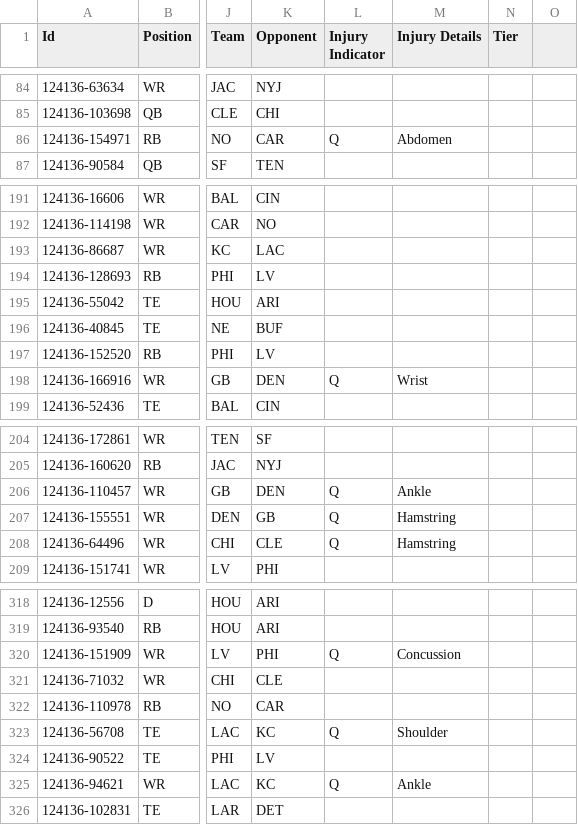
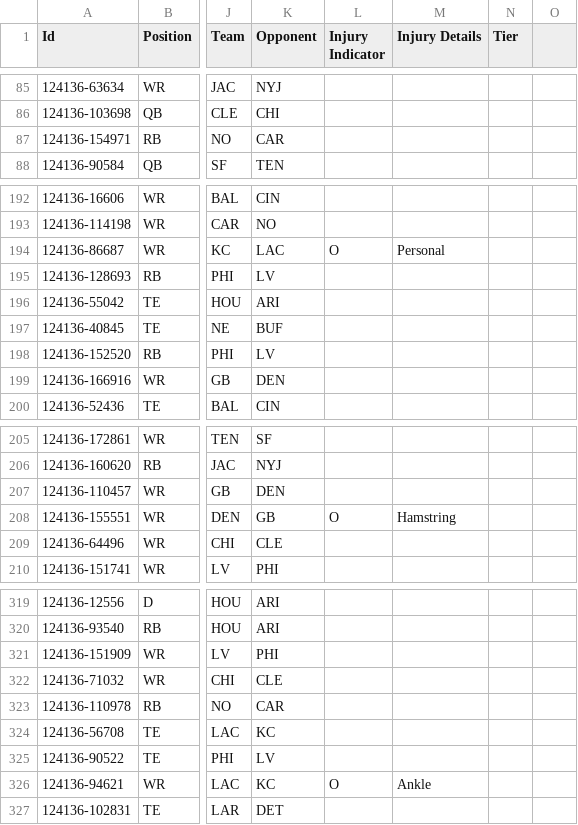
Before and after one commit to jvereen01/NFL_DFS_OPTIMZER, a CSV file: FanDuel-NFL-2025 EST-12 EST-14 EST-124136-players-list.csv, drawn as a sheet; only a part is shown, gaps mark what is left out; addresses are those after the commit; the diff covers the shown part only; the diff names each change by its address in the sheet, - before the commit and + after, or states it on an @@ line.

```diff
--- a/FanDuel-NFL-2025 EST-12 EST-14 EST-124136-players-list.csv
+++ b/FanDuel-NFL-2025 EST-12 EST-14 EST-124136-players-list.csv
-L87 (Injury Indicator): Q
+L87 (Injury Indicator): (empty)
-M87 (Injury Details): Abdomen
+M87 (Injury Details): (empty)
-L194 (Injury Indicator): (empty)
+L194 (Injury Indicator): O
-M194 (Injury Details): (empty)
+M194 (Injury Details): Personal
-L199 (Injury Indicator): Q
+L199 (Injury Indicator): (empty)
-M199 (Injury Details): Wrist
+M199 (Injury Details): (empty)
-L207 (Injury Indicator): Q
+L207 (Injury Indicator): (empty)
-M207 (Injury Details): Ankle
+M207 (Injury Details): (empty)
-L208 (Injury Indicator): Q
+L208 (Injury Indicator): O
-L209 (Injury Indicator): Q
+L209 (Injury Indicator): (empty)
-M209 (Injury Details): Hamstring
+M209 (Injury Details): (empty)
-L321 (Injury Indicator): Q
+L321 (Injury Indicator): (empty)
-M321 (Injury Details): Concussion
+M321 (Injury Details): (empty)
-L324 (Injury Indicator): Q
+L324 (Injury Indicator): (empty)
-M324 (Injury Details): Shoulder
+M324 (Injury Details): (empty)
-L326 (Injury Indicator): Q
+L326 (Injury Indicator): O
```
Also changed, not shown: 1 added row, 1 removed row and 60 edited cells elsewhere in this file, 1 other file.
